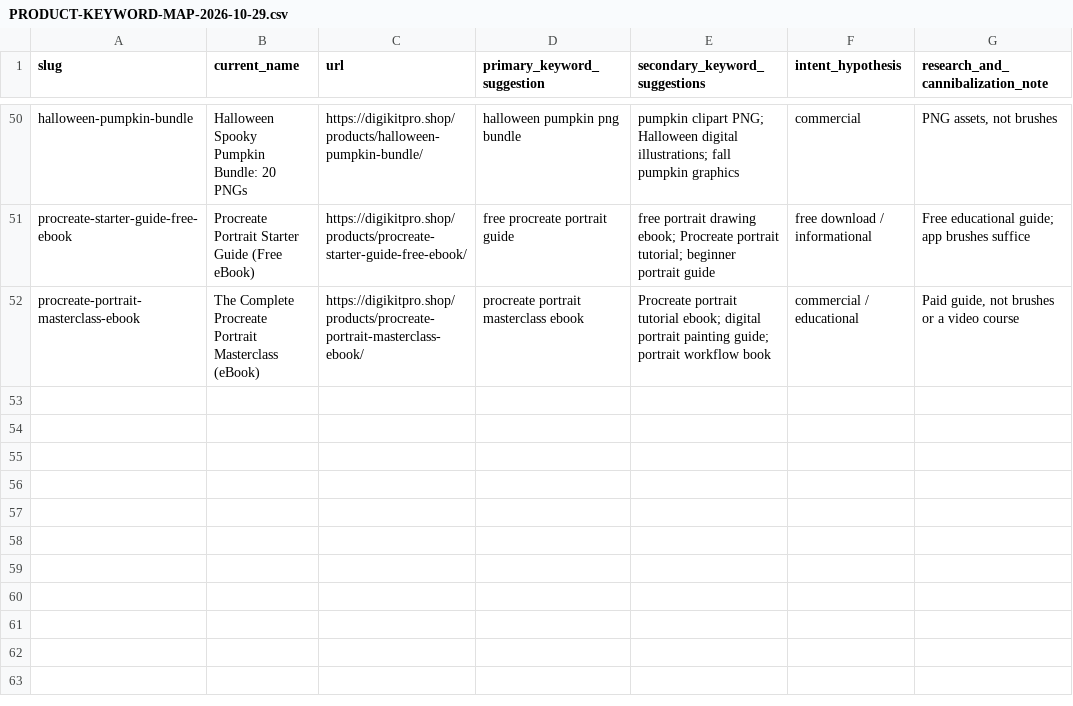
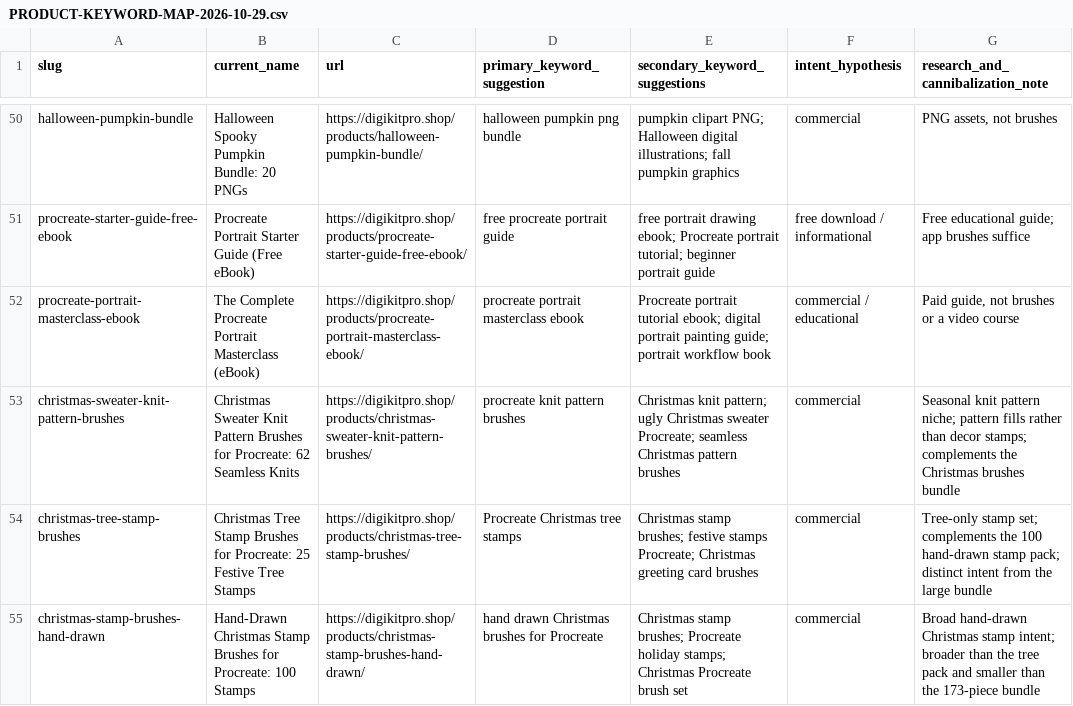
Before and after one commit to digikitpro/digikitpro, a CSV file: docs/PRODUCT-KEYWORD-MAP-2026-10-29.csv, drawn as a sheet; only a part is shown, gaps mark what is left out; the diff names each change by its address in the sheet, - before the commit and + after, or states it on an @@ line.

```diff
--- a/docs/PRODUCT-KEYWORD-MAP-2026-10-29.csv
+++ b/docs/PRODUCT-KEYWORD-MAP-2026-10-29.csv
+row 53: christmas-sweater-knit-pattern-brushes | Christmas Sweater Knit Pattern Brushes for Procreate: 62 Seamless Knits | https://digikitpro.shop/products/christmas-sweater-knit-pattern-brushes/ | procreate knit pattern brushes | Christmas knit pattern; ugly Christmas sweater Procreate; seamless Christmas pattern brushes | commercial | Seasonal knit pattern niche; pattern fills rather than decor stamps; complements the Christmas brushes bundle
+row 54: christmas-tree-stamp-brushes | Christmas Tree Stamp Brushes for Procreate: 25 Festive Tree Stamps | https://digikitpro.shop/products/christmas-tree-stamp-brushes/ | Procreate Christmas tree stamps | Christmas stamp brushes; festive stamps Procreate; Christmas greeting card brushes | commercial | Tree-only stamp set; complements the 100 hand-drawn stamp pack; distinct intent from the large bundle
+row 55: christmas-stamp-brushes-hand-drawn | Hand-Drawn Christmas Stamp Brushes for Procreate: 100 Stamps | https://digikitpro.shop/products/christmas-stamp-brushes-hand-drawn/ | hand drawn Christmas brushes for Procreate | Christmas stamp brushes; Procreate holiday stamps; Christmas Procreate brush set | commercial | Broad hand-drawn Christmas stamp intent; broader than the tree pack and smaller than the 173-piece bundle
```
Also changed, not shown: pinterest-feed.csv, 47 other files.
